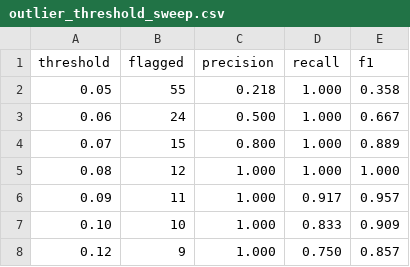
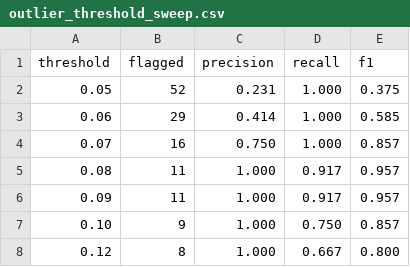
Before and after one commit to chanduKasya/pay-equity-review, a CSV file: output/starter/outlier_threshold_sweep.csv, drawn as a sheet.

```diff
--- a/output/starter/outlier_threshold_sweep.csv
+++ b/output/starter/outlier_threshold_sweep.csv
@@ -1,8 +1,8 @@
 threshold,flagged,precision,recall,f1
-0.05,55,0.218,1.000,0.358
-0.06,24,0.500,1.000,0.667
-0.07,15,0.800,1.000,0.889
-0.08,12,1.000,1.000,1.000
+0.05,52,0.231,1.000,0.375
+0.06,29,0.414,1.000,0.585
+0.07,16,0.750,1.000,0.857
+0.08,11,1.000,0.917,0.957
 0.09,11,1.000,0.917,0.957
-0.10,10,1.000,0.833,0.909
-0.12,9,1.000,0.750,0.857
+0.10,9,1.000,0.750,0.857
+0.12,8,1.000,0.667,0.800
```
Also changed, not shown: output/full/employee_metrics.csv, output/full/evaluation_misses.csv, 13 other files.
